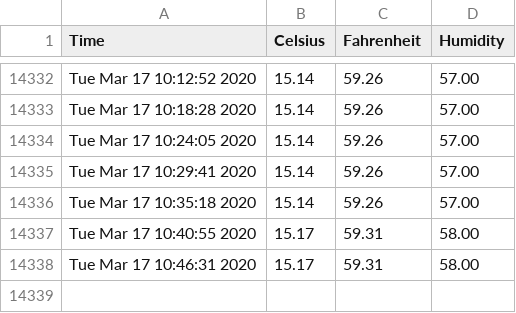
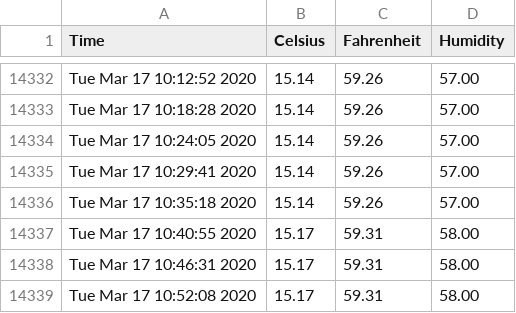
Before and after one commit to hedgespin/sensor_data, a CSV file: sensor_data.csv, drawn as a sheet; only a part is shown, gaps mark what is left out; the diff names each change by its address in the sheet, - before the commit and + after, or states it on an @@ line.

```diff
--- a/sensor_data.csv
+++ b/sensor_data.csv
+row 14339: Tue Mar 17 10:52:08 2020 | 15.17 | 59.31 | 58.00
```
Also changed, not shown: 1 other file.
